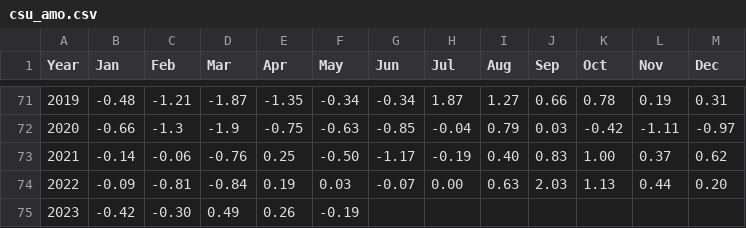
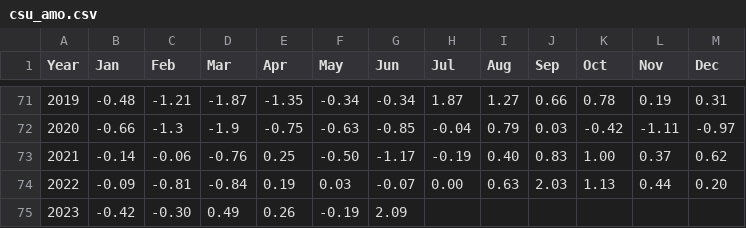
Before and after one commit to csu-tropical/csu-tropical, a CSV file: _data/forecasting/csu_amo.csv, drawn as a sheet; only a part is shown, gaps mark what is left out.

Commit message:
Update csu_amo.csv

```diff
--- a/_data/forecasting/csu_amo.csv
+++ b/_data/forecasting/csu_amo.csv
@@ -74,2 +74,2 @@ Year,Jan,Feb,Mar,Apr,May,Jun,Jul,Aug,Sep,Oct,Nov,Dec
   2022,-0.09,-0.81,-0.84,0.19,0.03,-0.07,0.00,0.63,2.03,1.13,0.44,0.20
-  2023,-0.42,-0.30,0.49,0.26,-0.19,,,,,,,
+  2023,-0.42,-0.30,0.49,0.26,-0.19,2.09,,,,,,
```
